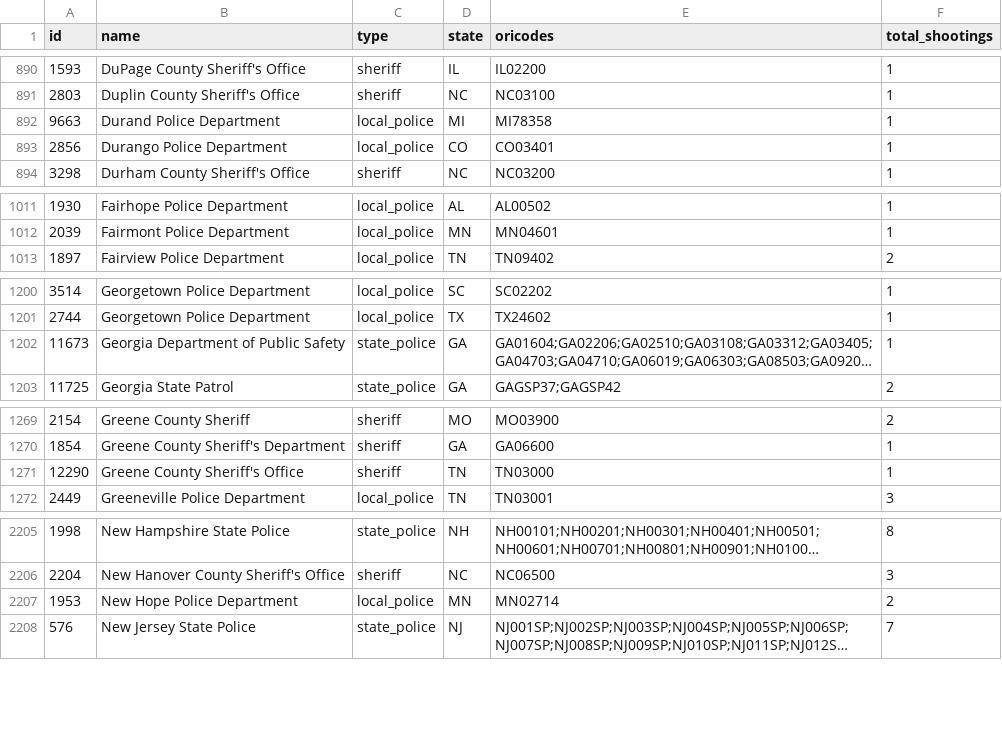
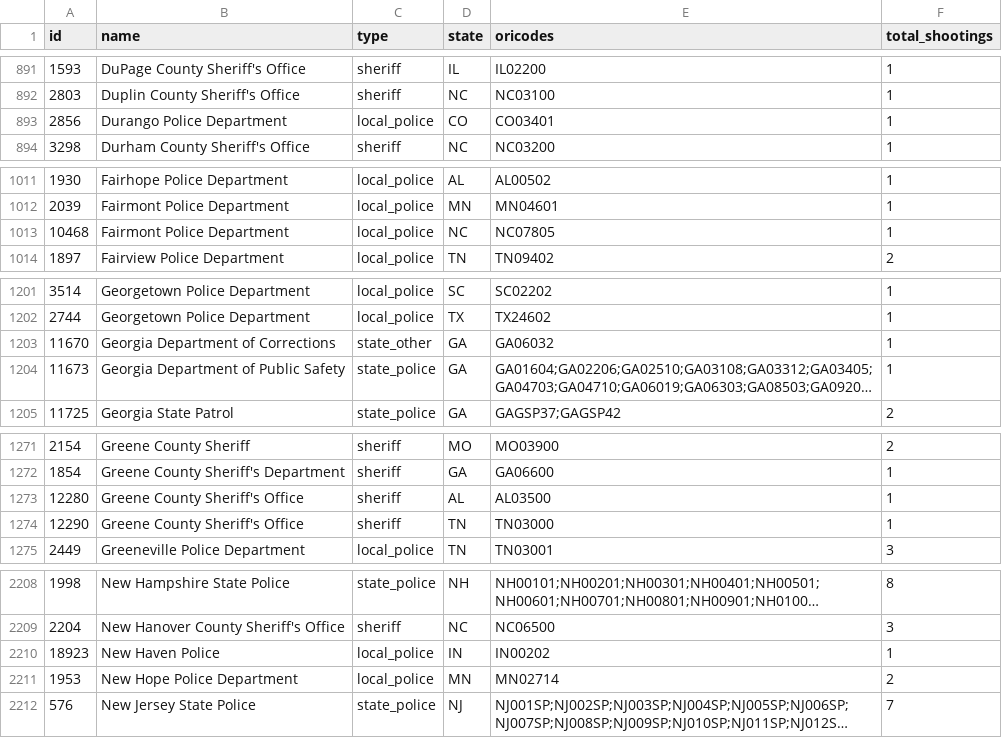
Before and after one commit to parmsam/wapoposh, a CSV file: data-raw/fatal-police-shootings-agencies_v2.csv, drawn as a sheet; only a part is shown, gaps mark what is left out; long unchanged cells end in …; removed rows and columns are numbered as before the commit, all else as after; the diff covers the shown part only; the diff names each change by its address in the sheet, - before the commit and + after, or states it on an @@ line.

```diff
--- a/data-raw/fatal-police-shootings-agencies_v2.csv
+++ b/data-raw/fatal-police-shootings-agencies_v2.csv
-row 892: 9663 | Durand Police Department | local_police | MI | MI78358 | 1
+row 1013: 10468 | Fairmont Police Department | local_police | NC | NC07805 | 1
+row 1203: 11670 | Georgia Department of Corrections | state_other | GA | GA06032 | 1
+row 1273: 12280 | Greene County Sheriff's Office | sheriff | AL | AL03500 | 1
+row 2210: 18923 | New Haven Police | local_police | IN | IN00202 | 1
```
Also changed, not shown: 7 added rows and 35 edited cells elsewhere in this file, 3 other files.
